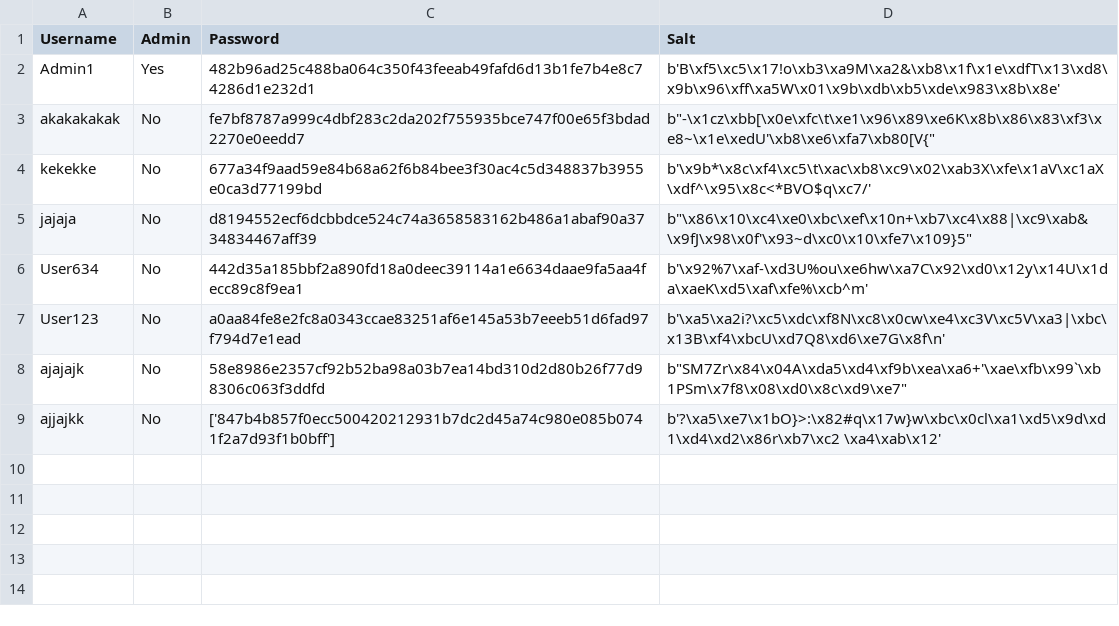
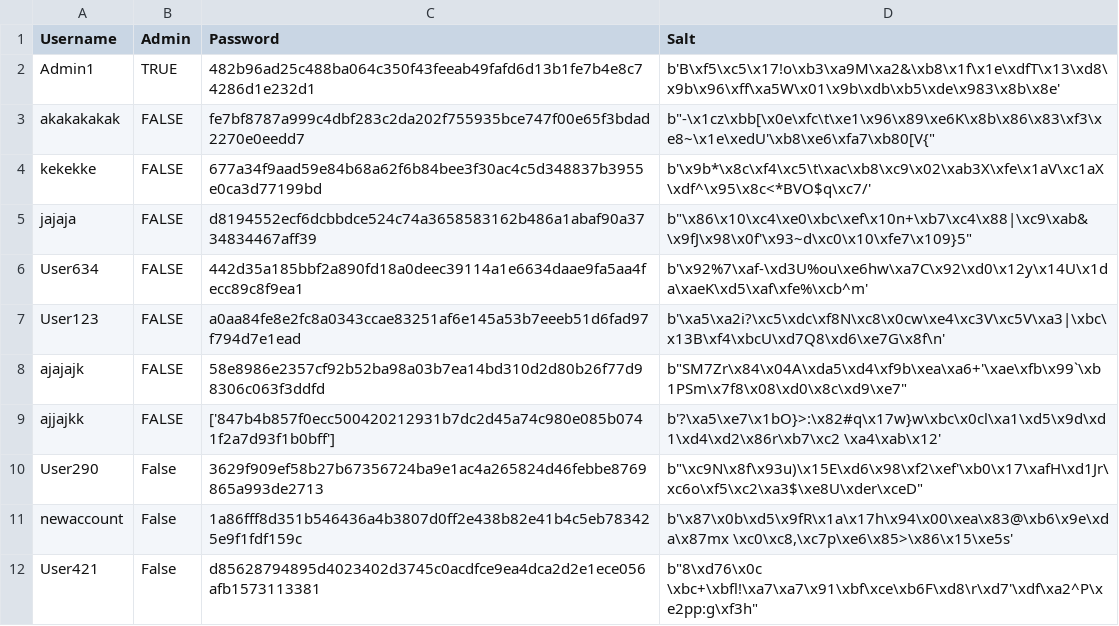
Before and after one commit to htodorov0000/OnlineRetailer, a CSV file: OnlineRetailer/database/account_data.csv, drawn as a sheet.

Commit message:
account manager

```diff
--- a/OnlineRetailer/database/account_data.csv
+++ b/OnlineRetailer/database/account_data.csv
@@ -1,9 +1,12 @@
 Username,Admin,Password,Salt
-Admin1,Yes,482b96ad25c488ba064c350f43feeab49fafd6d13b1fe7b4e8c74286d1e232d1,b'B\xf5\xc5\x17!o\xb3\xa9M\xa2&\xb8\x1f\x1e\xdfT\x13\xd8\x9b\x96\xff\xa5W\x01\x9b\xdb\xb5\xde\x983\x8b\x8e'
-akakakakak,No,fe7bf8787a999c4dbf283c2da202f755935bce747f00e65f3bdad2270e0eedd7,"b""-\x1cz\xbb[\x0e\xfc\t\xe1\x96\x89\xe6K\x8b\x86\x83\xf3\xe8~\x1e\xedU'\xb8\xe6\xfa7\xb80[V{"""
-kekekke,No,677a34f9aad59e84b68a62f6b84bee3f30ac4c5d348837b3955e0ca3d77199bd,b'\x9b*\x8c\xf4\xc5\t\xac\xb8\xc9\x02\xab3X\xfe\x1aV\xc1aX\xdf^\x95\x8c<*BVO$q\xc7/'
-jajaja,No,d8194552ecf6dcbbdce524c74a3658583162b486a1abaf90a3734834467aff39,"b""\x86\x10\xc4\xe0\xbc\xef\x10n+\xb7\xc4\x88|\xc9\xab&\x9fJ\x98\x0f'\x93~d\xc0\x10\xfe7\x109}5"""
-User634,No,442d35a185bbf2a890fd18a0deec39114a1e6634daae9fa5aa4fecc89c8f9ea1,b'\x92%7\xaf-\xd3U%ou\xe6hw\xa7C\x92\xd0\x12y\x14U\x1da\xaeK\xd5\xaf\xfe%\xcb^m'
-User123,No,a0aa84fe8e2fc8a0343ccae83251af6e145a53b7eeeb51d6fad97f794d7e1ead,b'\xa5\xa2i?\xc5\xdc\xf8N\xc8\x0cw\xe4\xc3V\xc5V\xa3|\xbc\x13B\xf4\xbcU\xd7Q8\xd6\xe7G\x8f\n'
-ajajajk,No,58e8986e2357cf92b52ba98a03b7ea14bd310d2d80b26f77d98306c063f3ddfd,"b""SM7Zr\x84\x04A\xda5\xd4\xf9b\xea\xa6+'\xae\xfb\x99`\xb1PSm\x7f8\x08\xd0\x8c\xd9\xe7"""
-ajjajkk,No,['847b4b857f0ecc500420212931b7dc2d45a74c980e085b0741f2a7d93f1b0bff'],b'?\xa5\xe7\x1bO}>:\x82#q\x17w}w\xbc\x0cl\xa1\xd5\x9d\xd1\xd4\xd2\x86r\xb7\xc2 \xa4\xab\x12'
+Admin1,TRUE,482b96ad25c488ba064c350f43feeab49fafd6d13b1fe7b4e8c74286d1e232d1,b'B\xf5\xc5\x17!o\xb3\xa9M\xa2&\xb8\x1f\x1e\xdfT\x13\xd8\x9b\x96\xff\xa5W\x01\x9b\xdb\xb5\xde\x983\x8b\x8e'
+akakakakak,FALSE,fe7bf8787a999c4dbf283c2da202f755935bce747f00e65f3bdad2270e0eedd7,"b""-\x1cz\xbb[\x0e\xfc\t\xe1\x96\x89\xe6K\x8b\x86\x83\xf3\xe8~\x1e\xedU'\xb8\xe6\xfa7\xb80[V{"""
+kekekke,FALSE,677a34f9aad59e84b68a62f6b84bee3f30ac4c5d348837b3955e0ca3d77199bd,b'\x9b*\x8c\xf4\xc5\t\xac\xb8\xc9\x02\xab3X\xfe\x1aV\xc1aX\xdf^\x95\x8c<*BVO$q\xc7/'
+jajaja,FALSE,d8194552ecf6dcbbdce524c74a3658583162b486a1abaf90a3734834467aff39,"b""\x86\x10\xc4\xe0\xbc\xef\x10n+\xb7\xc4\x88|\xc9\xab&\x9fJ\x98\x0f'\x93~d\xc0\x10\xfe7\x109}5"""
+User634,FALSE,442d35a185bbf2a890fd18a0deec39114a1e6634daae9fa5aa4fecc89c8f9ea1,b'\x92%7\xaf-\xd3U%ou\xe6hw\xa7C\x92\xd0\x12y\x14U\x1da\xaeK\xd5\xaf\xfe%\xcb^m'
+User123,FALSE,a0aa84fe8e2fc8a0343ccae83251af6e145a53b7eeeb51d6fad97f794d7e1ead,b'\xa5\xa2i?\xc5\xdc\xf8N\xc8\x0cw\xe4\xc3V\xc5V\xa3|\xbc\x13B\xf4\xbcU\xd7Q8\xd6\xe7G\x8f\n'
+ajajajk,FALSE,58e8986e2357cf92b52ba98a03b7ea14bd310d2d80b26f77d98306c063f3ddfd,"b""SM7Zr\x84\x04A\xda5\xd4\xf9b\xea\xa6+'\xae\xfb\x99`\xb1PSm\x7f8\x08\xd0\x8c\xd9\xe7"""
+ajjajkk,FALSE,['847b4b857f0ecc500420212931b7dc2d45a74c980e085b0741f2a7d93f1b0bff'],b'?\xa5\xe7\x1bO}>:\x82#q\x17w}w\xbc\x0cl\xa1\xd5\x9d\xd1\xd4\xd2\x86r\xb7\xc2 \xa4\xab\x12'
+User290,False,3629f909ef58b27b67356724ba9e1ac4a265824d46febbe8769865a993de2713,"b""\xc9N\x8f\x93u)\x15E\xd6\x98\xf2\xef'\xb0\x17\xafH\xd1Jr\xc6o\xf5\xc2\xa3$\xe8U\xder\xceD"""
+newaccount,False,1a86fff8d351b546436a4b3807d0ff2e438b82e41b4c5eb783425e9f1fdf159c,"b'\x87\x0b\xd5\x9fR\x1a\x17h\x94\x00\xea\x83@\xb6\x9e\xda\x87mx \xc0\xc8,\xc7p\xe6\x85>\x86\x15\xe5s'"
+User421,False,d85628794895d4023402d3745c0acdfce9ea4dca2d2e1ece056afb1573113381,"b""8\xd76\x0c \xbc+\xbfl!\xa7\xa7\x91\xbf\xce\xb6F\xd8\r\xd7'\xdf\xa2^P\xe2pp:g\xf3h"""
```
Also changed, not shown: 8 other files.
